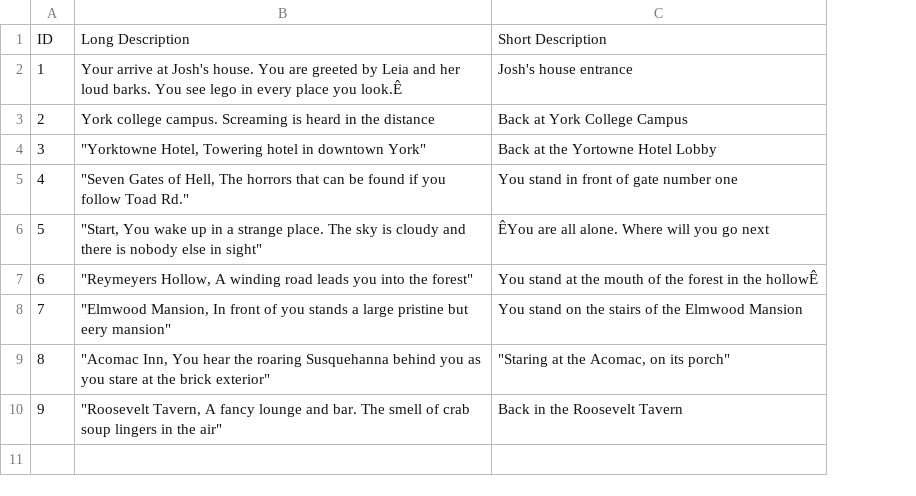
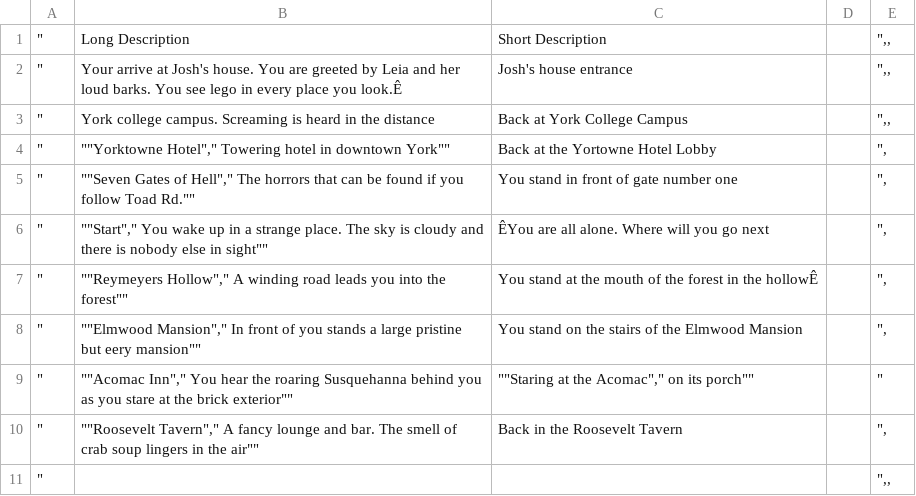
Before and after one commit to JByers1209/TBAG, a CSV file: TBAG/Rooms.csv, drawn as a sheet; removed rows and columns are numbered as before the commit, all else as after; the diff names each change by its address in the sheet, - before the commit and + after, or states it on an @@ line.

```diff
--- a/TBAG/Rooms.csv
+++ b/TBAG/Rooms.csv
-column A, rows 1-10: ID | 1 | 2 | 3 | 4 | 5 | 6 | 7 | 8 | 9
+column A, rows 1-10: all "
+column D, empty
+column E, rows 1-10: ",, | ",, | ",, | ", | ", | ", | ", | ", | " | ",
-B4: "Yorktowne Hotel, Towering hotel in downtown York"
+B4: ""Yorktowne Hotel"," Towering hotel in downtown York""
-B5: "Seven Gates of Hell, The horrors that can be found if you follow Toad Rd."
+B5: ""Seven Gates of Hell"," The horrors that can be found if you follow Toad Rd.""
-B6: "Start, You wake up in a strange place. The sky is cloudy and there is nobody else in sight"
+B6: ""Start"," You wake up in a strange place. The sky is cloudy and there is nobody else in sight""
-B7: "Reymeyers Hollow, A winding road leads you into the forest"
+B7: ""Reymeyers Hollow"," A winding road leads you into the forest""
-B8: "Elmwood Mansion, In front of you stands a large pristine but eery mansion"
+B8: ""Elmwood Mansion"," In front of you stands a large pristine but eery mansion""
-B9: "Acomac Inn, You hear the roaring Susquehanna behind you as you stare at the brick exterior"
+B9: ""Acomac Inn"," You hear the roaring Susquehanna behind you as you stare at the brick exterior""
-C9: "Staring at the Acomac, on its porch"
+C9: ""Staring at the Acomac"," on its porch""
-B10: "Roosevelt Tavern, A fancy lounge and bar. The smell of crab soup lingers in the air"
+B10: ""Roosevelt Tavern"," A fancy lounge and bar. The smell of crab soup lingers in the air""
+row 11: " |  |  |  | ",,
```
Also changed, not shown: 2 other files.
